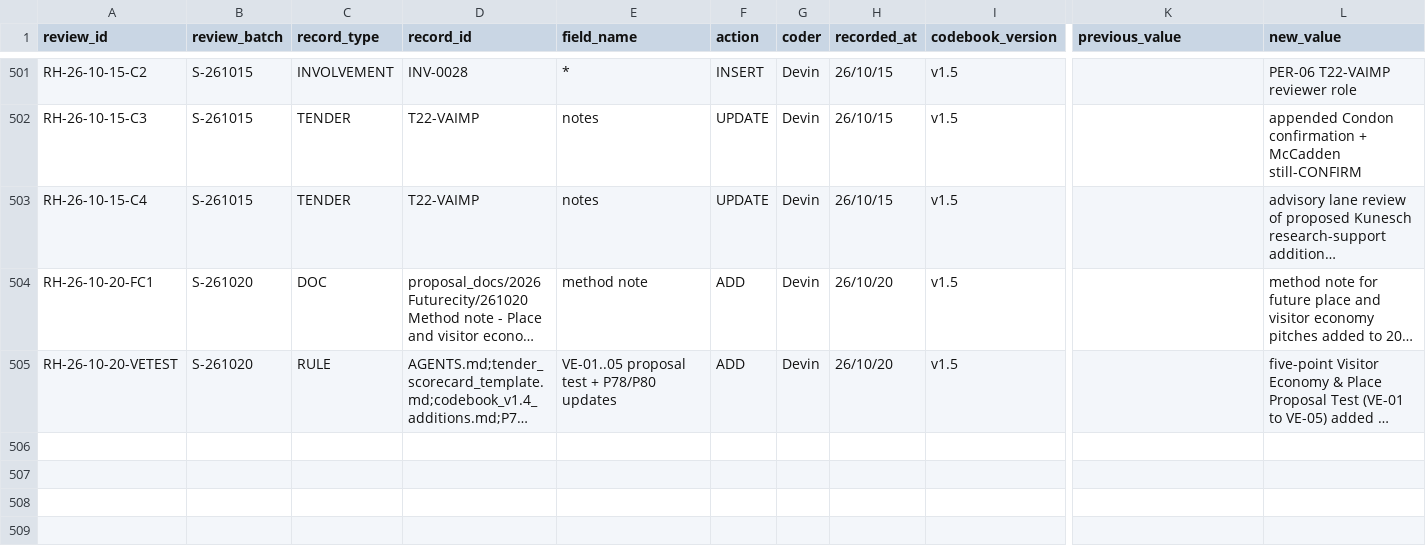
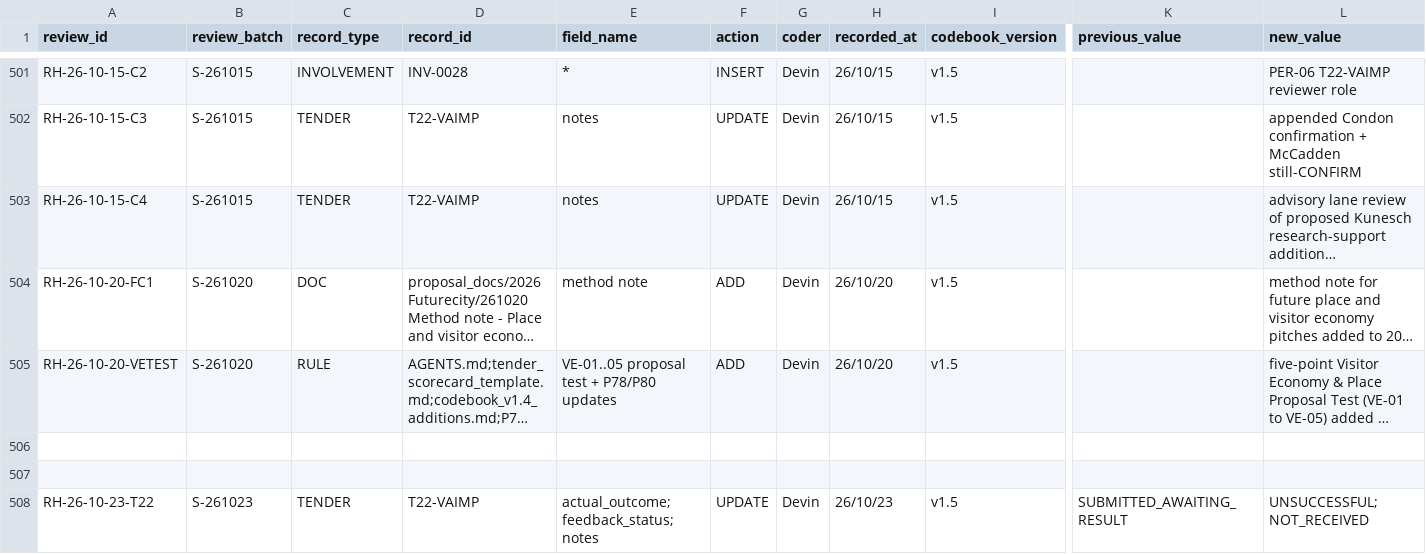
Before and after one commit to iainbe/ProjectClassifier, a CSV file: 10_review_history.csv, drawn as a sheet; only a part is shown, gaps mark what is left out; long unchanged cells end in …; rows hold the shown columns only; the diff names each change by its address in the sheet, - before the commit and + after, or states it on an @@ line.

```diff
--- a/10_review_history.csv
+++ b/10_review_history.csv
+row 506: (empty)
+row 507: (empty)
+row 508: RH-26-10-23-T22 | S-261023 | TENDER | T22-VAIMP | actual_outcome;feedback_status;notes | UPDATE | Devin | 26/10/23 | v1.5 | SUBMITTED_AWAITING_RESULT | UNSUCCESSFUL; NOT_RECEIVED
```
Also changed, not shown: 08_tenders.csv, 2 other files.
